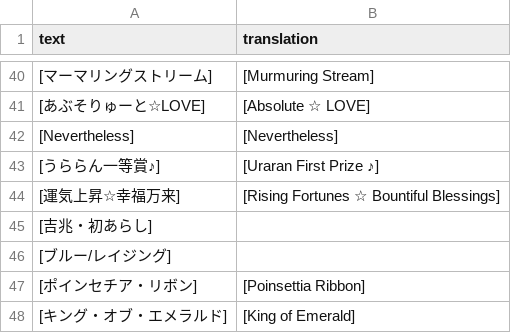
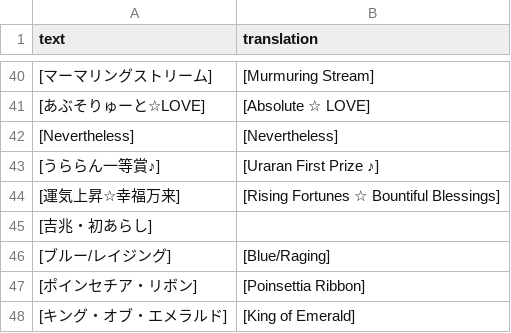
Before and after one commit to FabulousCupcake/umamusume-db-translate, a CSV file: src/data/uma-title.csv, drawn as a sheet; only a part is shown, gaps mark what is left out.

```diff
--- a/src/data/uma-title.csv
+++ b/src/data/uma-title.csv
@@ -45,3 +45,3 @@
 "[吉兆・初あらし]",""
-"[ブルー/レイジング]",""
+"[ブルー/レイジング]","[Blue/Raging]"
 "[ポインセチア・リボン]","[Poinsettia Ribbon]"
```
Also changed, not shown: src/data/item-desc.csv, 1 other file.
